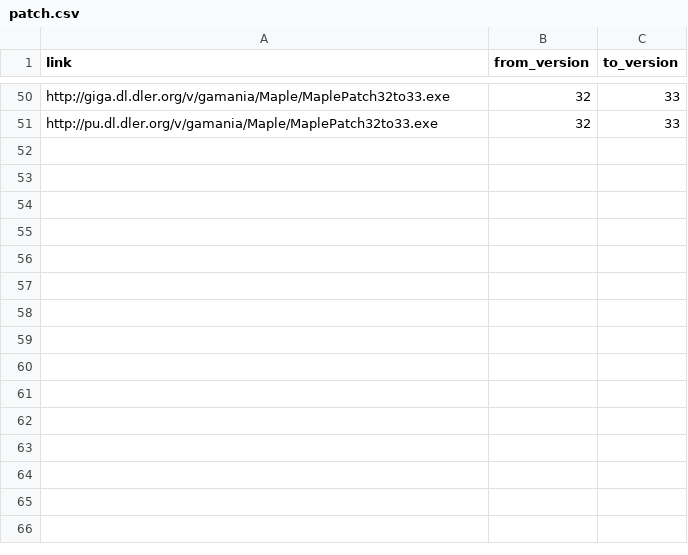
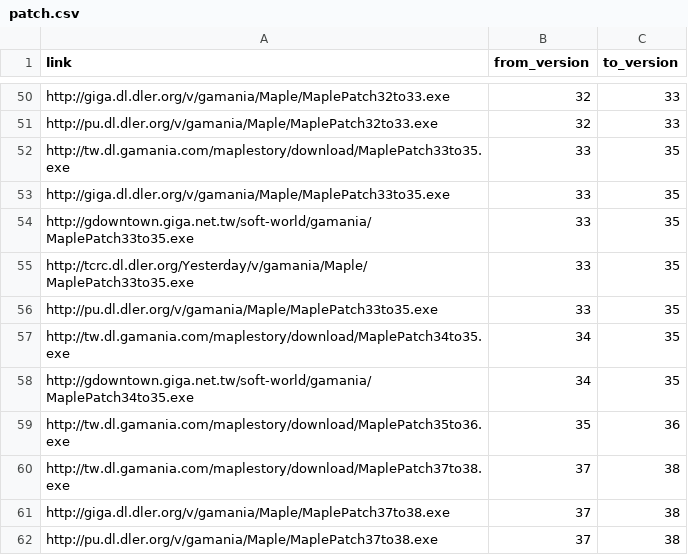
Before and after one commit to awchjimmy/twms-client-download, a CSV file: links/patch.csv, drawn as a sheet; only a part is shown, gaps mark what is left out.

Commit message:
Update patch.csv

```diff
--- a/links/patch.csv
+++ b/links/patch.csv
@@ -51 +51,12 @@ http://giga.dl.dler.org/v/gamania/Maple/MaplePatch32to33.exe,32,33
 http://pu.dl.dler.org/v/gamania/Maple/MaplePatch32to33.exe,32,33
+http://tw.dl.gamania.com/maplestory/download/MaplePatch33to35.exe,33,35
+http://giga.dl.dler.org/v/gamania/Maple/MaplePatch33to35.exe,33,35
+http://gdowntown.giga.net.tw/soft-world/gamania/MaplePatch33to35.exe,33,35
+http://tcrc.dl.dler.org/Yesterday/v/gamania/Maple/MaplePatch33to35.exe,33,35
+http://pu.dl.dler.org/v/gamania/Maple/MaplePatch33to35.exe,33,35
+http://tw.dl.gamania.com/maplestory/download/MaplePatch34to35.exe,34,35
+http://gdowntown.giga.net.tw/soft-world/gamania/MaplePatch34to35.exe,34,35
+http://tw.dl.gamania.com/maplestory/download/MaplePatch35to36.exe,35,36
+http://tw.dl.gamania.com/maplestory/download/MaplePatch37to38.exe,37,38
+http://giga.dl.dler.org/v/gamania/Maple/MaplePatch37to38.exe,37,38
+http://pu.dl.dler.org/v/gamania/Maple/MaplePatch37to38.exe,37,38
```
